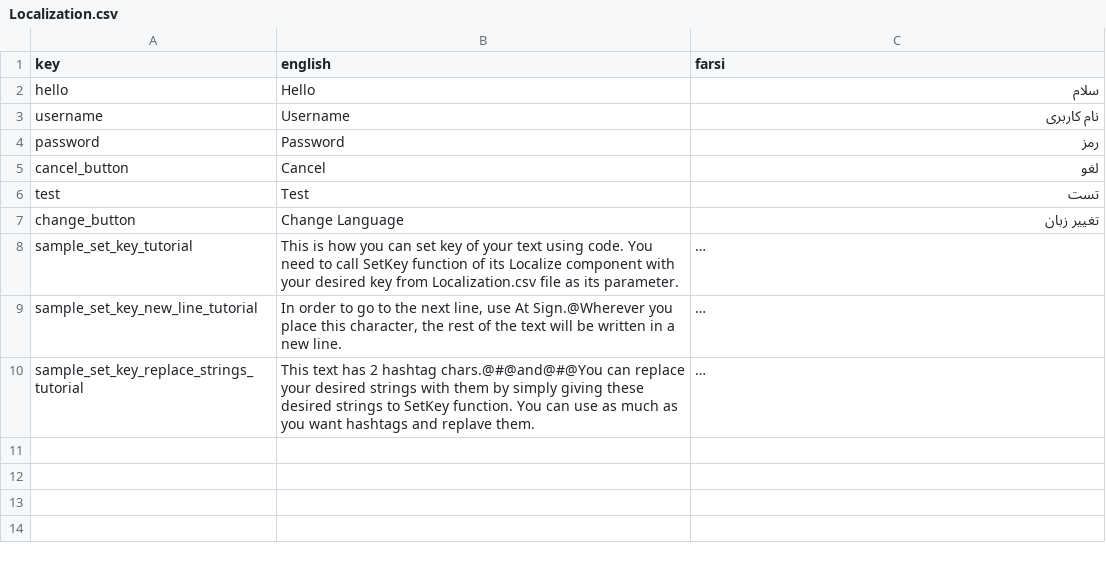
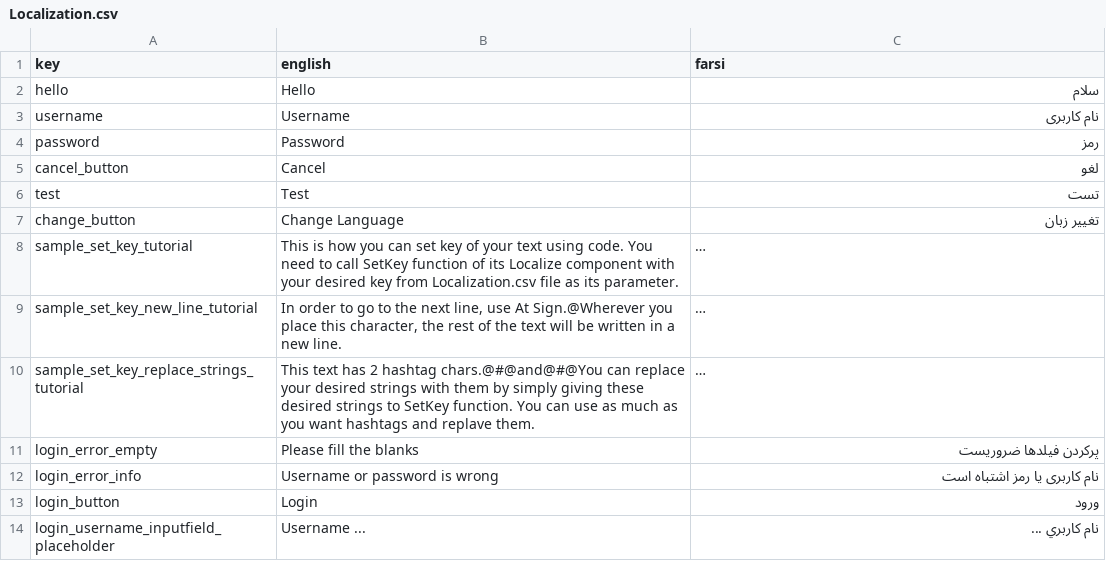
Before and after one commit to GameinSharif/Gamein2021-Client, a CSV file: Assets/Resources/Localization/Localization.csv, drawn as a sheet; long unchanged cells end in …; the diff names each change by its address in the sheet, - before the commit and + after, or states it on an @@ line.

Commit message:
making login page and login manager
creating the first scene of the game with login page and adding login controller to the game

```diff
--- a/Assets/Resources/Localization/Localization.csv
+++ b/Assets/Resources/Localization/Localization.csv
+row 11: login_error_empty | Please fill the blanks | پرکردن فیلدها ضروریست
+row 12: login_error_info | Username or password is wrong | نام کاربری یا رمز اشتباه است
+row 13: login_button | Login | ورود
+row 14: login_username_inputfield_placeholder | Username ... | نام کاربري ...
```
Also changed, not shown: 17 other files.
